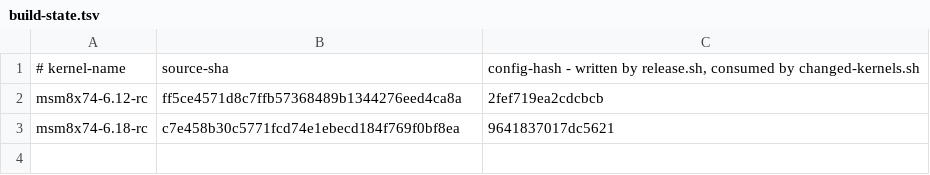
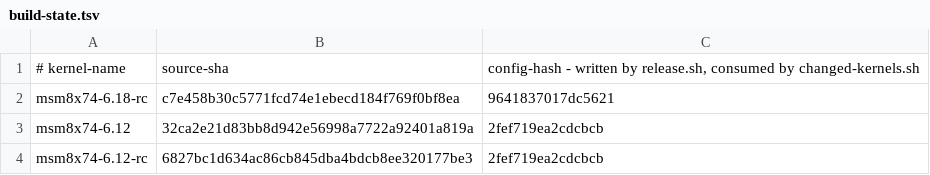
Before and after one commit to Citronics/citronics-kernel, a TSV file: build-state.tsv, drawn as a sheet.

Commit message:
build-state: record v3.2.1

```diff
--- a/build-state.tsv
+++ b/build-state.tsv
@@ -1,3 +1,4 @@
 # kernel-name	source-sha	config-hash - written by release.sh, consumed by changed-kernels.sh
-msm8x74-6.12-rc	ff5ce4571d8c7ffb57368489b1344276eed4ca8a	2fef719ea2cdcbcb
 msm8x74-6.18-rc	c7e458b30c5771fcd74e1ebecd184f769f0bf8ea	9641837017dc5621
+msm8x74-6.12	32ca2e21d83bb8d942e56998a7722a92401a819a	2fef719ea2cdcbcb
+msm8x74-6.12-rc	6827bc1d634ac86cb845dba4bdcb8ee320177be3	2fef719ea2cdcbcb
```
